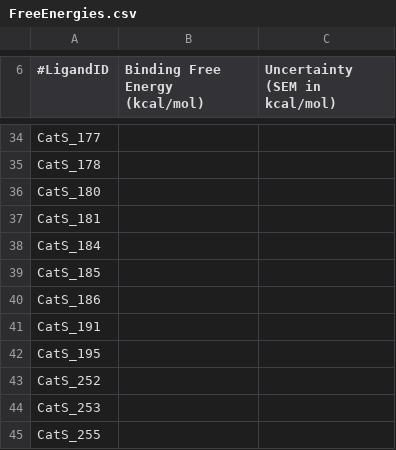
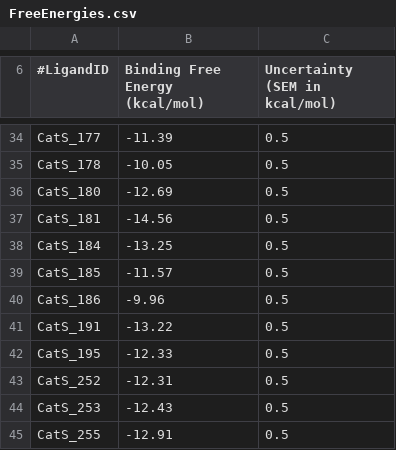
Before and after one commit to michellab/D3R2018, a CSV file: CatS/submission/docking/FreeEnergies.csv, drawn as a sheet; only a part is shown, gaps mark what is left out; the diff covers the shown part only; the diff names each change by its address in the sheet, - before the commit and + after, or states it on an @@ line.

Commit message:
Docking free energies

```diff
--- a/CatS/submission/docking/FreeEnergies.csv
+++ b/CatS/submission/docking/FreeEnergies.csv
-B34 (Binding Free Energy (kcal/mol)): (empty)
+B34 (Binding Free Energy (kcal/mol)): -11.39
-C34:C45 (Uncertainty (SEM in kcal/mol)): (empty)
+C34:C45 (Uncertainty (SEM in kcal/mol)): 0.5
-B35 (Binding Free Energy (kcal/mol)): (empty)
+B35 (Binding Free Energy (kcal/mol)): -10.05
-B36 (Binding Free Energy (kcal/mol)): (empty)
+B36 (Binding Free Energy (kcal/mol)): -12.69
-B37 (Binding Free Energy (kcal/mol)): (empty)
+B37 (Binding Free Energy (kcal/mol)): -14.56
-B38 (Binding Free Energy (kcal/mol)): (empty)
+B38 (Binding Free Energy (kcal/mol)): -13.25
-B39 (Binding Free Energy (kcal/mol)): (empty)
+B39 (Binding Free Energy (kcal/mol)): -11.57
-B40 (Binding Free Energy (kcal/mol)): (empty)
+B40 (Binding Free Energy (kcal/mol)): -9.96
-B41 (Binding Free Energy (kcal/mol)): (empty)
+B41 (Binding Free Energy (kcal/mol)): -13.22
-B42 (Binding Free Energy (kcal/mol)): (empty)
+B42 (Binding Free Energy (kcal/mol)): -12.33
-B43 (Binding Free Energy (kcal/mol)): (empty)
+B43 (Binding Free Energy (kcal/mol)): -12.31
-B44 (Binding Free Energy (kcal/mol)): (empty)
+B44 (Binding Free Energy (kcal/mol)): -12.43
-B45 (Binding Free Energy (kcal/mol)): (empty)
+B45 (Binding Free Energy (kcal/mol)): -12.91
```
Also changed, not shown: 54 edited cells elsewhere in this file, 1 other file.
